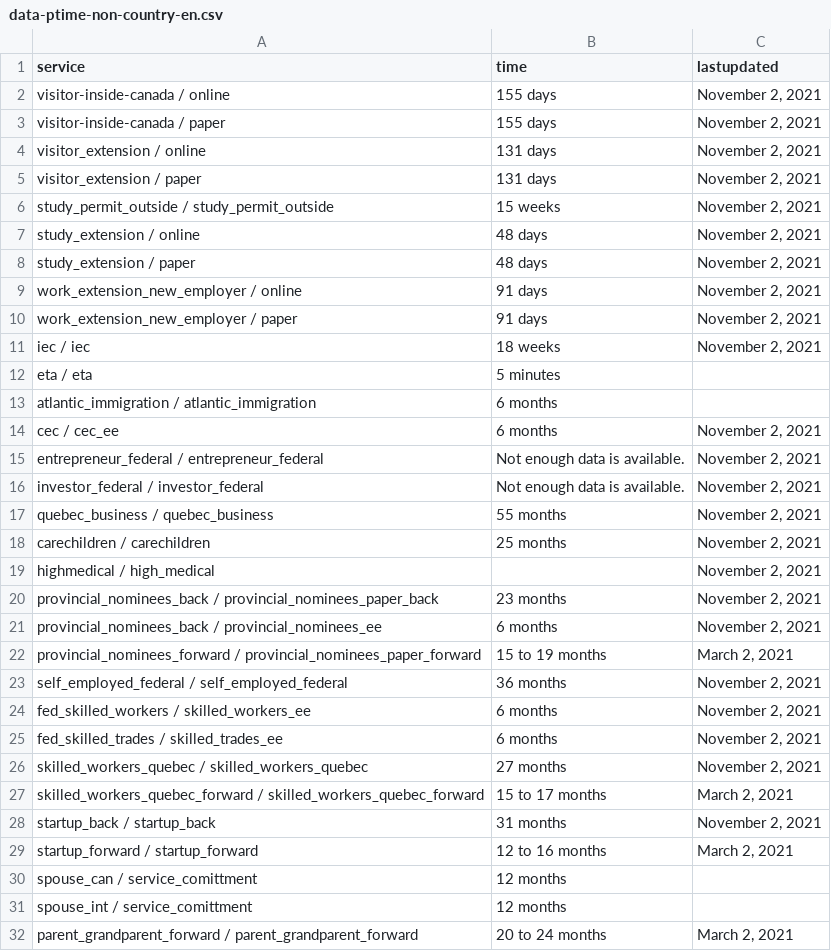
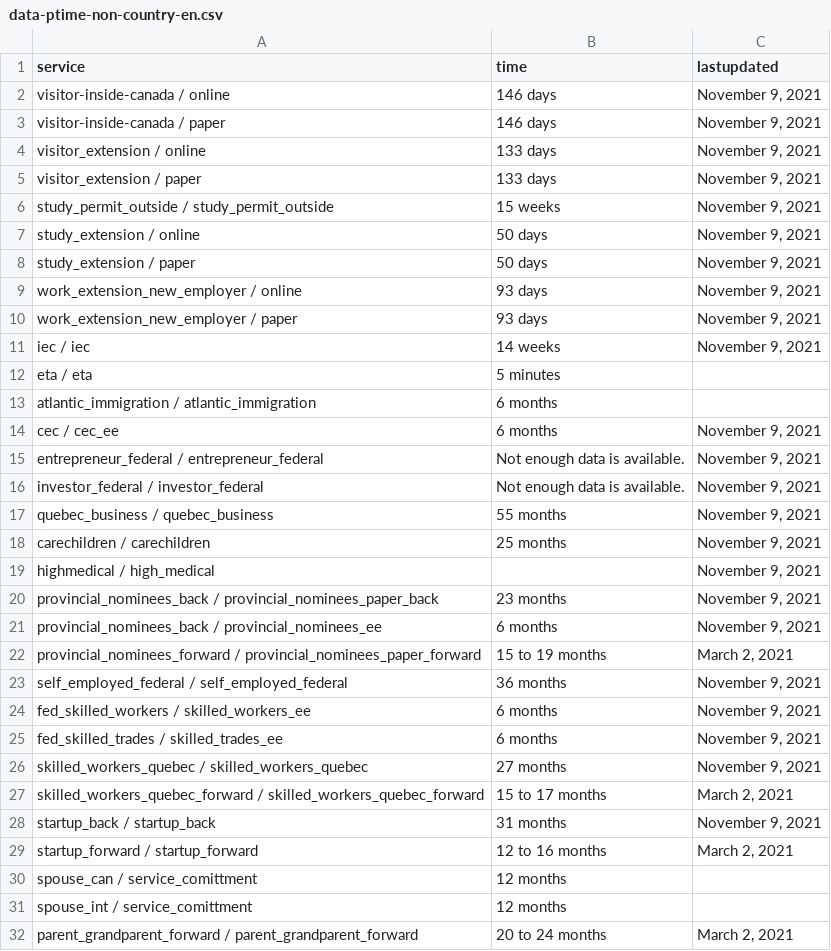
Before and after one commit to suhaibmujahid/cic-processing-times, a CSV file: data-ptime-non-country-en.csv, drawn as a sheet; only a part is shown; the diff covers the shown part only.

Commit message:
Flat: latest data (2021-11-10T00:13:13.821Z) {   "date": "2021-11-10T00:13:13.821Z",   "files": [     {       "name": "data-ptime-en.csv",       "deltaBytes": -262,       "source": "https://www.canada.ca/content/dam/ircc/documents/json/data-ptime-en.json"     },     {       "name": "data-ptime-en.json",       "deltaBytes": -262,       "source": "https://www.canada.ca/content/dam/ircc/documents/json/data-ptime-en.json"     },     {       "name": "formatted-data-ptime-en.csv",       "deltaBytes": 102,       "source": "https://www.canada.ca/content/dam/ircc/documents/json/data-ptime-en.json"     },     {       "name": "formatted-selected-countries-data-ptime-en.csv",       "deltaBytes": 0,       "source": "https://www.canada.ca/content/dam/ircc/documents/json/data-ptime-en.json"     },     {       "name": "data-ptime-non-country-en.csv",       "deltaBytes": -1,       "source": "https://www.canada.ca/content/dam/ircc/documents/json/data-ptime-non-country-en.json"     },     {       "name": "data-ptime-non-country-en.json",       "deltaBytes": -1,       "source": "https://www.canada.ca/content/dam/ircc/documents/json/data-ptime-non-country-en.json"     }   ] }

```diff
--- a/data-ptime-non-country-en.csv
+++ b/data-ptime-non-country-en.csv
@@ -1,29 +1,29 @@
 service,time,lastupdated
-visitor-inside-canada / online,155 days,"November 2, 2021"
-visitor-inside-canada / paper,155 days,"November 2, 2021"
-visitor_extension / online,131 days,"November 2, 2021"
-visitor_extension / paper,131 days,"November 2, 2021"
-study_permit_outside / study_permit_outside,15 weeks,"November 2, 2021"
-study_extension / online,48 days,"November 2, 2021"
-study_extension / paper,48 days,"November 2, 2021"
-work_extension_new_employer / online,91 days,"November 2, 2021"
-work_extension_new_employer / paper,91 days,"November 2, 2021"
-iec / iec,18 weeks,"November 2, 2021"
+visitor-inside-canada / online,146 days,"November 9, 2021"
+visitor-inside-canada / paper,146 days,"November 9, 2021"
+visitor_extension / online,133 days,"November 9, 2021"
+visitor_extension / paper,133 days,"November 9, 2021"
+study_permit_outside / study_permit_outside,15 weeks,"November 9, 2021"
+study_extension / online,50 days,"November 9, 2021"
+study_extension / paper,50 days,"November 9, 2021"
+work_extension_new_employer / online,93 days,"November 9, 2021"
+work_extension_new_employer / paper,93 days,"November 9, 2021"
+iec / iec,14 weeks,"November 9, 2021"
 eta / eta,5 minutes,
 atlantic_immigration / atlantic_immigration,6 months,
-cec / cec_ee,6 months,"November 2, 2021"
-entrepreneur_federal / entrepreneur_federal,Not enough data is available.,"November 2, 2021"
-investor_federal / investor_federal,Not enough data is available.,"November 2, 2021"
-quebec_business / quebec_business,55 months,"November 2, 2021"
-carechildren / carechildren,25 months,"November 2, 2021"
-highmedical / high_medical,,"November 2, 2021"
-provincial_nominees_back / provincial_nominees_paper_back,23 months,"November 2, 2021"
-provincial_nominees_back / provincial_nominees_ee,6 months,"November 2, 2021"
+cec / cec_ee,6 months,"November 9, 2021"
+entrepreneur_federal / entrepreneur_federal,Not enough data is available.,"November 9, 2021"
+investor_federal / investor_federal,Not enough data is available.,"November 9, 2021"
+quebec_business / quebec_business,55 months,"November 9, 2021"
+carechildren / carechildren,25 months,"November 9, 2021"
+highmedical / high_medical,,"November 9, 2021"
+provincial_nominees_back / provincial_nominees_paper_back,23 months,"November 9, 2021"
+provincial_nominees_back / provincial_nominees_ee,6 months,"November 9, 2021"
 provincial_nominees_forward / provincial_nominees_paper_forward,15 to 19 months,"March 2, 2021"
-self_employed_federal / self_employed_federal,36 months,"November 2, 2021"
-fed_skilled_workers / skilled_workers_ee,6 months,"November 2, 2021"
-fed_skilled_trades / skilled_trades_ee,6 months,"November 2, 2021"
-skilled_workers_quebec / skilled_workers_quebec,27 months,"November 2, 2021"
+self_employed_federal / self_employed_federal,36 months,"November 9, 2021"
+fed_skilled_workers / skilled_workers_ee,6 months,"November 9, 2021"
+fed_skilled_trades / skilled_trades_ee,6 months,"November 9, 2021"
+skilled_workers_quebec / skilled_workers_quebec,27 months,"November 9, 2021"
 skilled_workers_quebec_forward / skilled_workers_quebec_forward,15 to 17 months,"March 2, 2021"
-startup_back / startup_back,31 months,"November 2, 2021"
+startup_back / startup_back,31 months,"November 9, 2021"
 startup_forward / startup_forward,12 to 16 months,"March 2, 2021"
```
Also changed, not shown: 14 edited cells elsewhere in this file, data-ptime-en.csv, formatted-data-ptime-en.csv, 3 other files.
